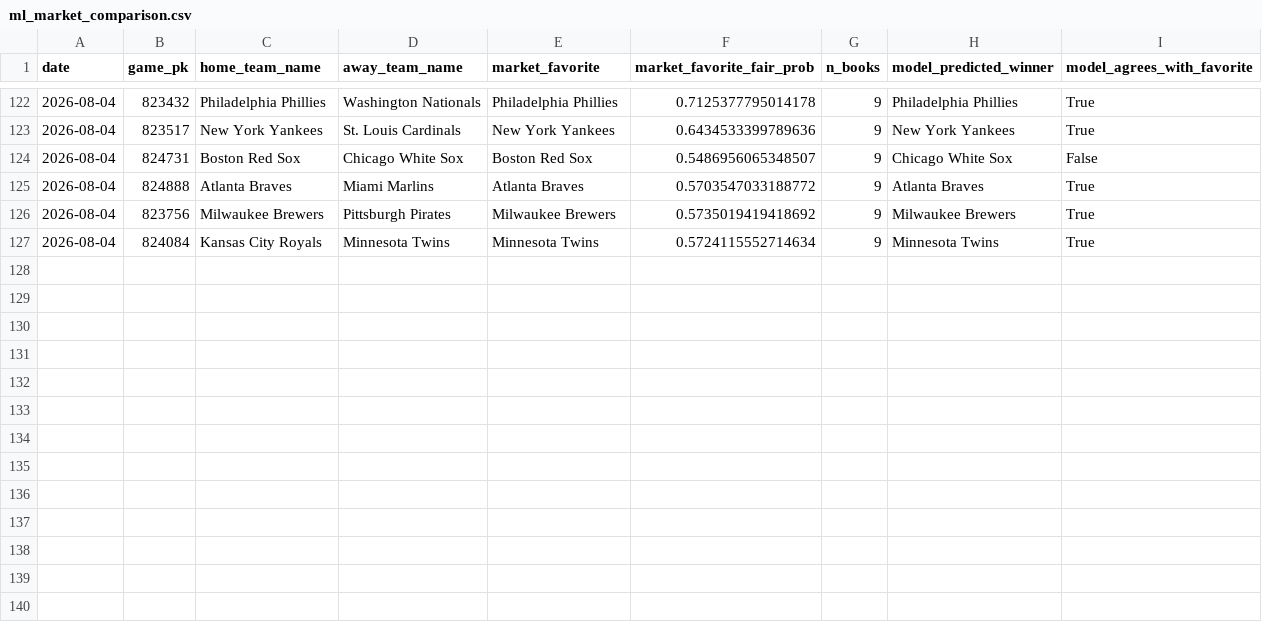
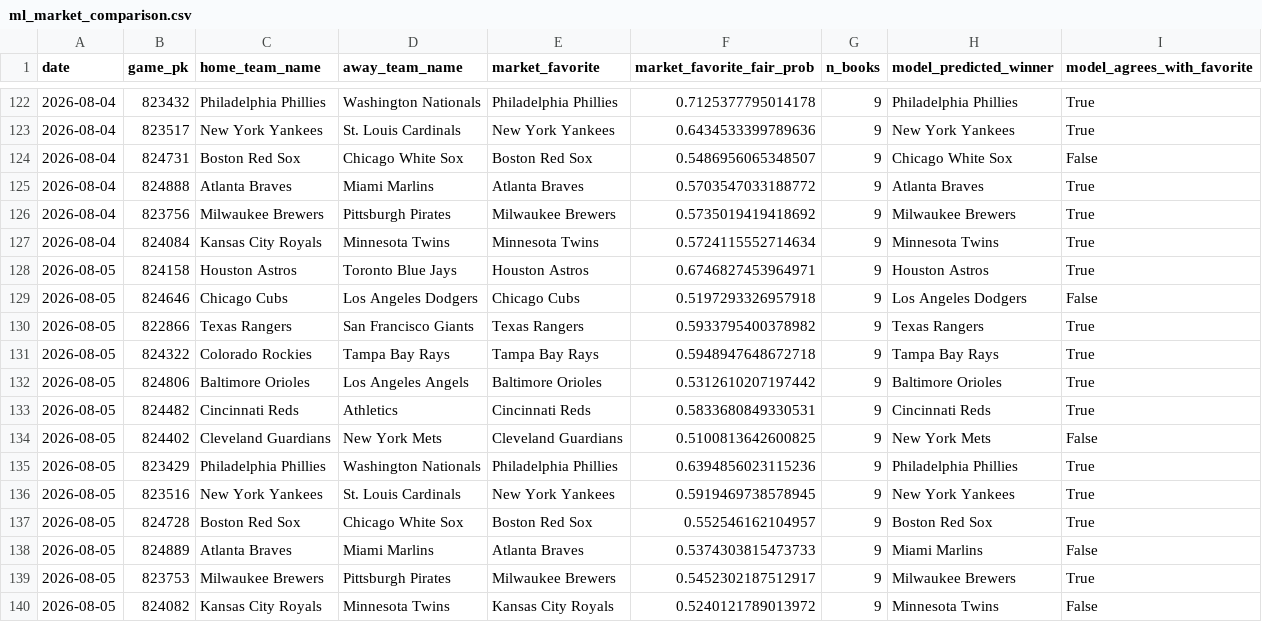
Before and after one commit to jackgoad05-afk/mlb-k-props, a CSV file: output/ml_market_comparison.csv, drawn as a sheet; only a part is shown, gaps mark what is left out; the diff names each change by its address in the sheet, - before the commit and + after, or states it on an @@ line.

```diff
--- a/output/ml_market_comparison.csv
+++ b/output/ml_market_comparison.csv
+row 128: 2026-08-05 | 824158 | Houston Astros | Toronto Blue Jays | Houston Astros | 0.6746827453964971 | 9 | Houston Astros | True
+row 129: 2026-08-05 | 824646 | Chicago Cubs | Los Angeles Dodgers | Chicago Cubs | 0.5197293326957918 | 9 | Los Angeles Dodgers | False
+row 130: 2026-08-05 | 822866 | Texas Rangers | San Francisco Giants | Texas Rangers | 0.5933795400378982 | 9 | Texas Rangers | True
+row 131: 2026-08-05 | 824322 | Colorado Rockies | Tampa Bay Rays | Tampa Bay Rays | 0.5948947648672718 | 9 | Tampa Bay Rays | True
+row 132: 2026-08-05 | 824806 | Baltimore Orioles | Los Angeles Angels | Baltimore Orioles | 0.5312610207197442 | 9 | Baltimore Orioles | True
+row 133: 2026-08-05 | 824482 | Cincinnati Reds | Athletics | Cincinnati Reds | 0.5833680849330531 | 9 | Cincinnati Reds | True
+row 134: 2026-08-05 | 824402 | Cleveland Guardians | New York Mets | Cleveland Guardians | 0.5100813642600825 | 9 | New York Mets | False
+row 135: 2026-08-05 | 823429 | Philadelphia Phillies | Washington Nationals | Philadelphia Phillies | 0.6394856023115236 | 9 | Philadelphia Phillies | True
+row 136: 2026-08-05 | 823516 | New York Yankees | St. Louis Cardinals | New York Yankees | 0.5919469738578945 | 9 | New York Yankees | True
+row 137: 2026-08-05 | 824728 | Boston Red Sox | Chicago White Sox | Boston Red Sox | 0.552546162104957 | 9 | Boston Red Sox | True
+row 138: 2026-08-05 | 824889 | Atlanta Braves | Miami Marlins | Atlanta Braves | 0.5374303815473733 | 9 | Miami Marlins | False
+row 139: 2026-08-05 | 823753 | Milwaukee Brewers | Pittsburgh Pirates | Milwaukee Brewers | 0.5452302187512917 | 9 | Milwaukee Brewers | True
+row 140: 2026-08-05 | 824082 | Kansas City Royals | Minnesota Twins | Kansas City Royals | 0.5240121789013972 | 9 | Minnesota Twins | False
```
Also changed, not shown: data/raw/pitcher_gamelogs_2026.csv, data/raw/schedule_2026.csv, 8 other files.
